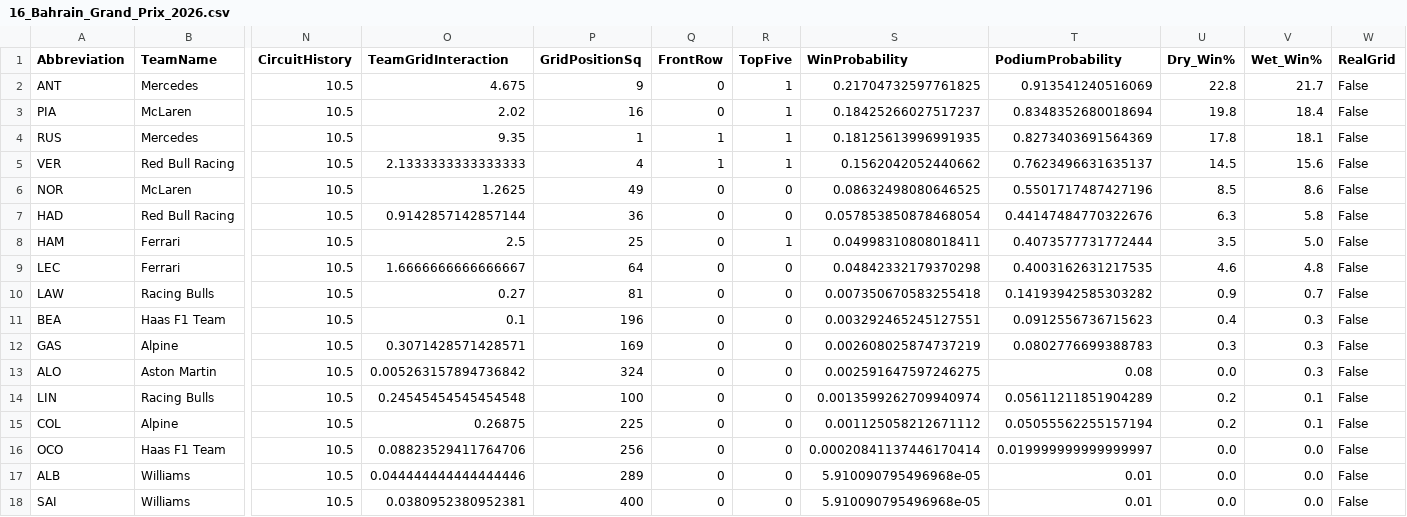
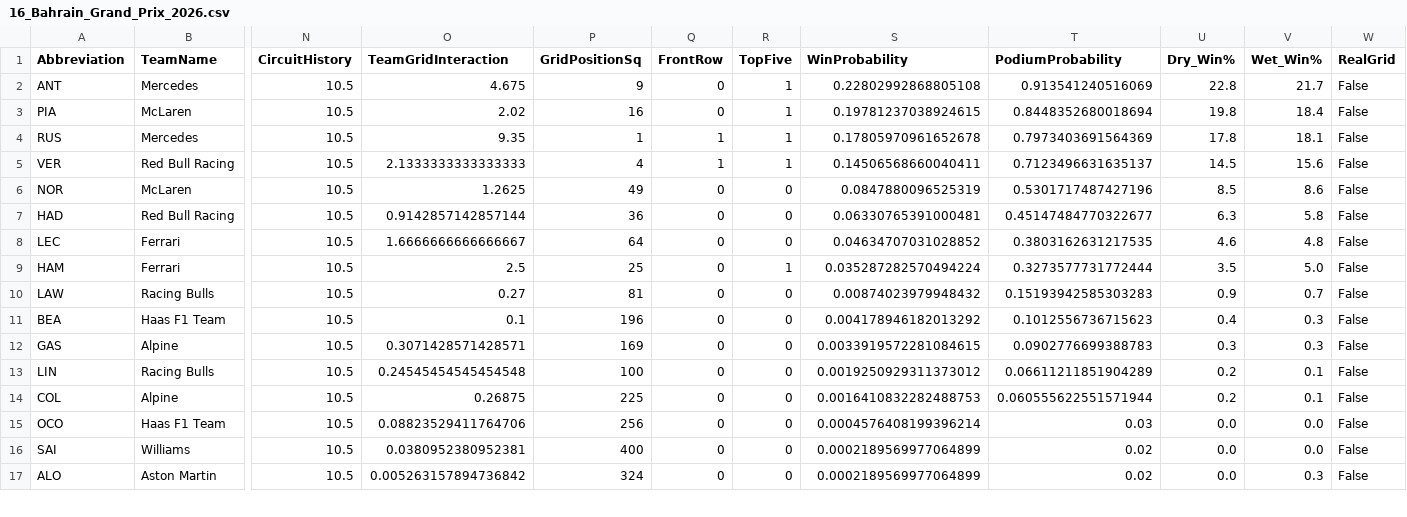
Before and after one commit to Raina-Mangat/Pitwall2026, a CSV file: predictions/16_Bahrain_Grand_Prix_2026.csv, drawn as a sheet; only a part is shown, gaps mark what is left out; removed rows and columns are numbered as before the commit, all else as after; rows hold the shown columns only; the diff covers the shown part only; the diff names each change by its address in the sheet, - before the commit and + after, or states it on an @@ line.

```diff
--- a/predictions/16_Bahrain_Grand_Prix_2026.csv
+++ b/predictions/16_Bahrain_Grand_Prix_2026.csv
-S2 (WinProbability): 0.21704732597761825
+S2 (WinProbability): 0.22802992868805108
-S3 (WinProbability): 0.18425266027517237
+S3 (WinProbability): 0.19781237038924615
-T3 (PodiumProbability): 0.8348352680018694
+T3 (PodiumProbability): 0.8448352680018694
-S4 (WinProbability): 0.18125613996991935
+S4 (WinProbability): 0.17805970961652678
-T4 (PodiumProbability): 0.8273403691564369
+T4 (PodiumProbability): 0.7973403691564369
-S5 (WinProbability): 0.1562042052440662
+S5 (WinProbability): 0.14506568660040411
-T5 (PodiumProbability): 0.7623496631635137
+T5 (PodiumProbability): 0.7123496631635137
-S6 (WinProbability): 0.08632498080646525
+S6 (WinProbability): 0.0847880096525319
-T6 (PodiumProbability): 0.5501717487427196
+T6 (PodiumProbability): 0.5301717487427196
-S7 (WinProbability): 0.057853850878468054
+S7 (WinProbability): 0.06330765391000481
-T7 (PodiumProbability): 0.44147484770322676
+T7 (PodiumProbability): 0.45147484770322677
-row 8: HAM | Ferrari | 10.5 | 2.5 | 25 | 0 | 1 | 0.04998310808018411 | 0.4073577731772444 | 3.5 | 5.0 | False
-S8 (WinProbability): 0.04842332179370298
+S8 (WinProbability): 0.04634707031028852
-T8 (PodiumProbability): 0.4003162631217535
+T8 (PodiumProbability): 0.3803162631217535
+row 9: HAM | Ferrari | 10.5 | 2.5 | 25 | 0 | 1 | 0.035287282570494224 | 0.3273577731772444 | 3.5 | 5.0 | False
-S10 (WinProbability): 0.007350670583255418
+S10 (WinProbability): 0.00874023979948432
-T10 (PodiumProbability): 0.14193942585303282
+T10 (PodiumProbability): 0.15193942585303283
-S11 (WinProbability): 0.003292465245127551
+S11 (WinProbability): 0.004178946182013292
-T11 (PodiumProbability): 0.0912556736715623
+T11 (PodiumProbability): 0.1012556736715623
-S12 (WinProbability): 0.002608025874737219
+S12 (WinProbability): 0.0033919572281084615
-T12 (PodiumProbability): 0.0802776699388783
+T12 (PodiumProbability): 0.0902776699388783
-row 13: ALO | Aston Martin | 10.5 | 0.005263157894736842 | 324 | 0 | 0 | 0.002591647597246275 | 0.08 | 0.0 | 0.3 | False
-S13 (WinProbability): 0.0013599262709940974
+S13 (WinProbability): 0.0019250929311373012
-T13 (PodiumProbability): 0.05611211851904289
+T13 (PodiumProbability): 0.06611211851904289
-S14 (WinProbability): 0.001125058212671112
+S14 (WinProbability): 0.0016410832282488753
-T14 (PodiumProbability): 0.05055562255157194
+T14 (PodiumProbability): 0.060555622551571944
-S15 (WinProbability): 0.00020841137446170414
+S15 (WinProbability): 0.0004576408199396214
-T15 (PodiumProbability): 0.019999999999999997
+T15 (PodiumProbability): 0.03
-row 17: ALB | Williams | 10.5 | 0.044444444444444446 | 289 | 0 | 0 | 5.910090795496968e-05 | 0.01 | 0.0 | 0.0 | False
-S16 (WinProbability): 5.910090795496968e-05
+S16 (WinProbability): 0.0002189569977064899
-T16 (PodiumProbability): 0.01
+T16 (PodiumProbability): 0.02
+row 17: ALO | Aston Martin | 10.5 | 0.005263157894736842 | 324 | 0 | 0 | 0.0002189569977064899 | 0.02 | 0.0 | 0.3 | False
```
Also changed, not shown: 1 added row and 10 edited cells elsewhere in this file, 1 other file.
